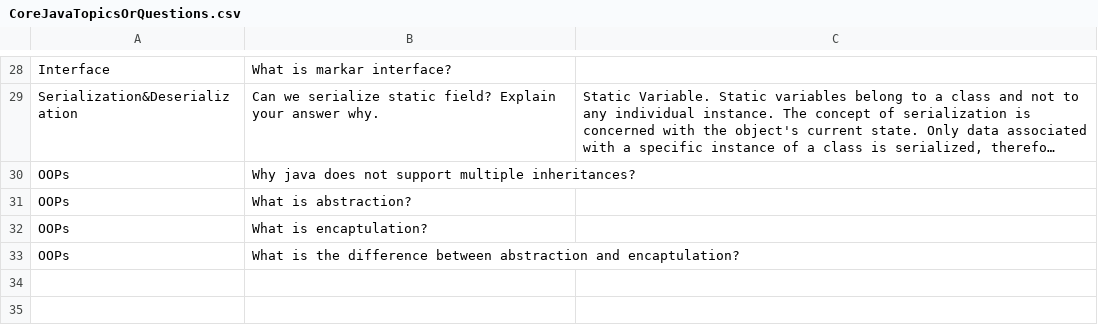
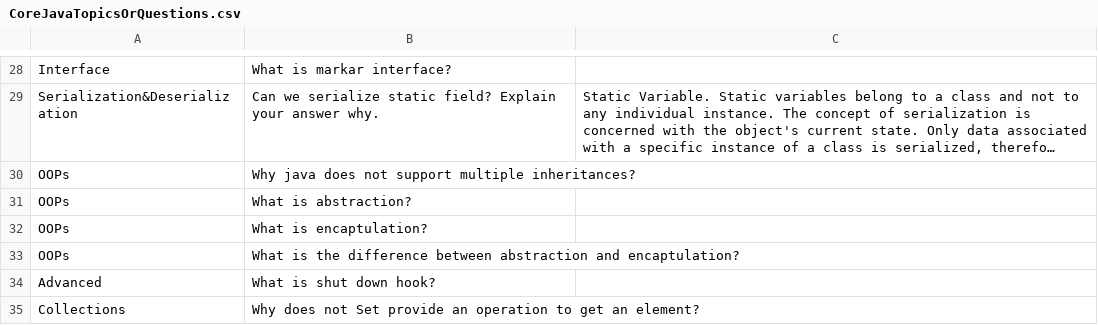
Before and after one commit to palarghya337/CoreJava, a CSV file: src/com/corejava/practice/topics/CoreJavaTopicsOrQuestions.csv, drawn as a sheet; only a part is shown, gaps mark what is left out; long unchanged cells end in …; the diff names each change by its address in the sheet, - before the commit and + after, or states it on an @@ line.

Commit message:
Update CoreJavaTopicsOrQuestions.csv
• Why does not Set provide an operation to get an element?

```diff
--- a/src/com/corejava/practice/topics/CoreJavaTopicsOrQuestions.csv
+++ b/src/com/corejava/practice/topics/CoreJavaTopicsOrQuestions.csv
+row 34: Advanced | What is shut down hook?
+row 35: Collections | Why does not Set provide an operation to get an element?
```
